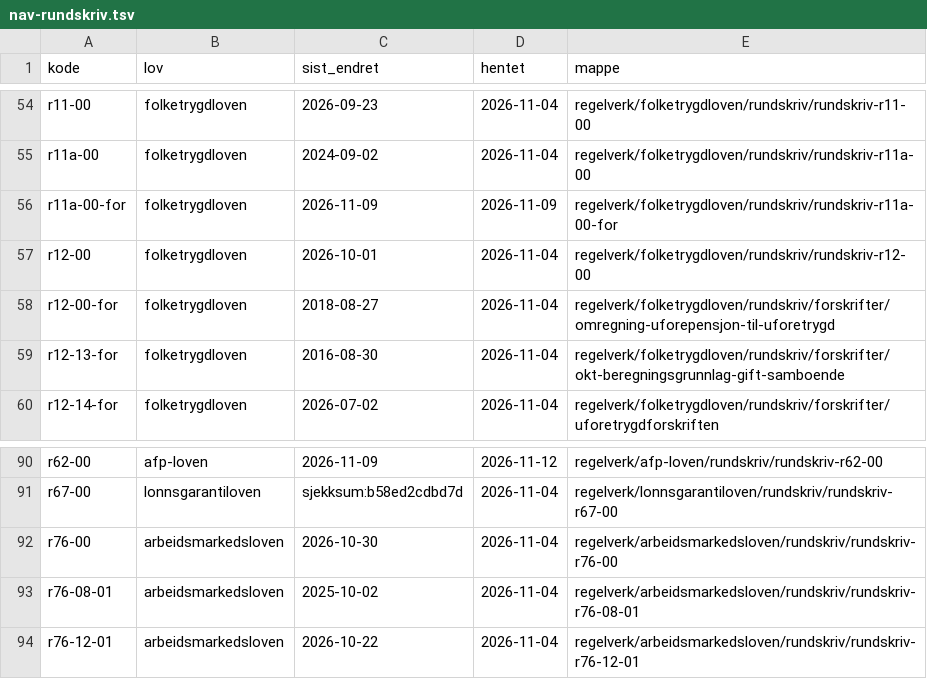
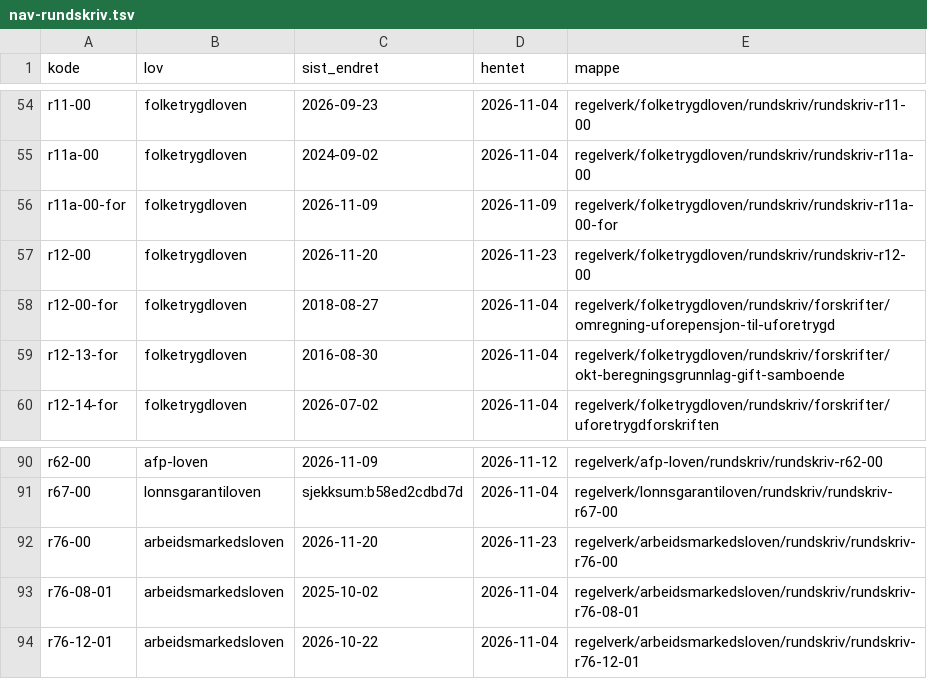
Before and after one commit to Offallnor/offdocs, a TSV file: regelverk/nav-rundskriv.tsv, drawn as a sheet; only a part is shown, gaps mark what is left out.

```diff
--- a/regelverk/nav-rundskriv.tsv
+++ b/regelverk/nav-rundskriv.tsv
@@ -56,3 +56,3 @@ r11a-00	folketrygdloven	2024-09-02	2026-11-04	regelverk/folketrygdloven/rundskri
 r11a-00-for	folketrygdloven	2026-11-09	2026-11-09	regelverk/folketrygdloven/rundskriv/rundskriv-r11a-00-for
-r12-00	folketrygdloven	2026-10-01	2026-11-04	regelverk/folketrygdloven/rundskriv/rundskriv-r12-00
+r12-00	folketrygdloven	2026-11-20	2026-11-23	regelverk/folketrygdloven/rundskriv/rundskriv-r12-00
 r12-00-for	folketrygdloven	2018-08-27	2026-11-04	regelverk/folketrygdloven/rundskriv/forskrifter/omregning-uforepensjon-til-uforetrygd
@@ -91,3 +91,3 @@ r62-00	afp-loven	2026-11-09	2026-11-12	regelverk/afp-loven/rundskriv/rundskriv-r
 r67-00	lonnsgarantiloven	sjekksum:b58ed2cdbd7d	2026-11-04	regelverk/lonnsgarantiloven/rundskriv/rundskriv-r67-00
-r76-00	arbeidsmarkedsloven	2026-10-30	2026-11-04	regelverk/arbeidsmarkedsloven/rundskriv/rundskriv-r76-00
+r76-00	arbeidsmarkedsloven	2026-11-20	2026-11-23	regelverk/arbeidsmarkedsloven/rundskriv/rundskriv-r76-00
 r76-08-01	arbeidsmarkedsloven	2025-10-02	2026-11-04	regelverk/arbeidsmarkedsloven/rundskriv/rundskriv-r76-08-01
```
Also changed, not shown: 55 other files.
